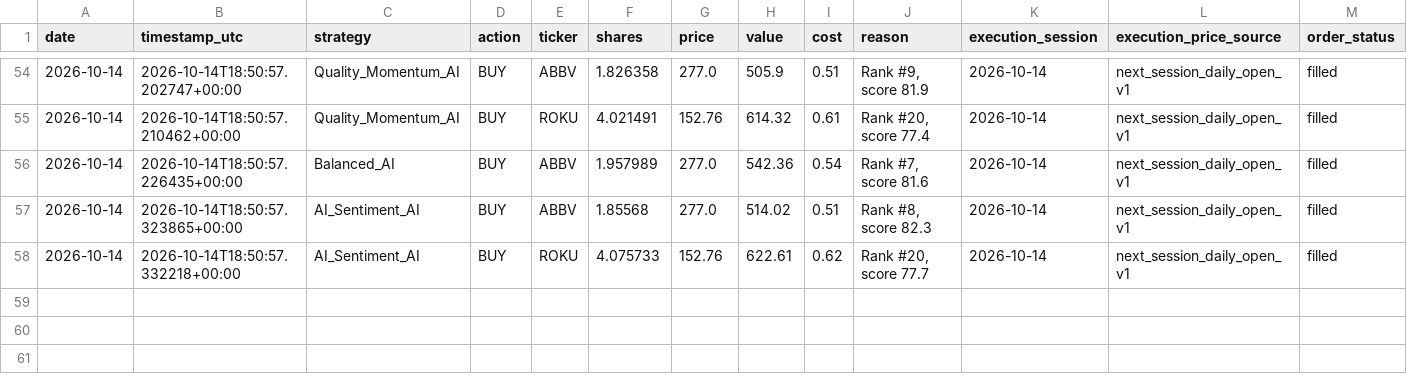
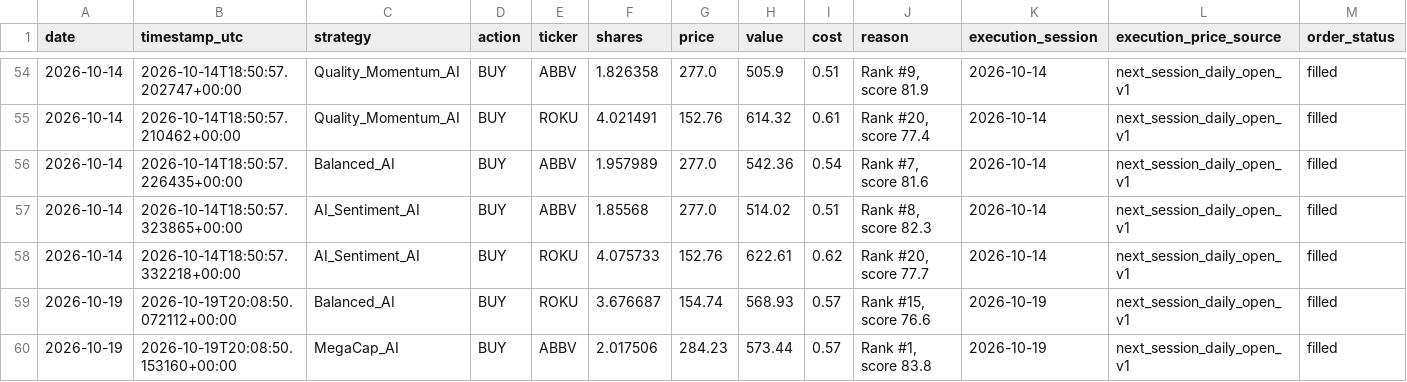
Before and after one commit to tarjeinordby/AI_Stock_Lab, a CSV file: data_v4/trades.csv, drawn as a sheet; only a part is shown, gaps mark what is left out; rows hold the shown columns only; the diff names each change by its address in the sheet, - before the commit and + after, or states it on an @@ line.

```diff
--- a/data_v4/trades.csv
+++ b/data_v4/trades.csv
+row 59: 2026-10-19 | 2026-10-19T20:08:50.072112+00:00 | Balanced_AI | BUY | ROKU | 3.676687 | 154.74 | 568.93 | 0.57 | Rank #15, score 76.6 | 2026-10-19 | next_session_daily_open_v1 | filled
+row 60: 2026-10-19 | 2026-10-19T20:08:50.153160+00:00 | MegaCap_AI | BUY | ABBV | 2.017506 | 284.23 | 573.44 | 0.57 | Rank #1, score 83.8 | 2026-10-19 | next_session_daily_open_v1 | filled
```
Also changed, not shown: data_v4/performance.csv, 11 other files.
